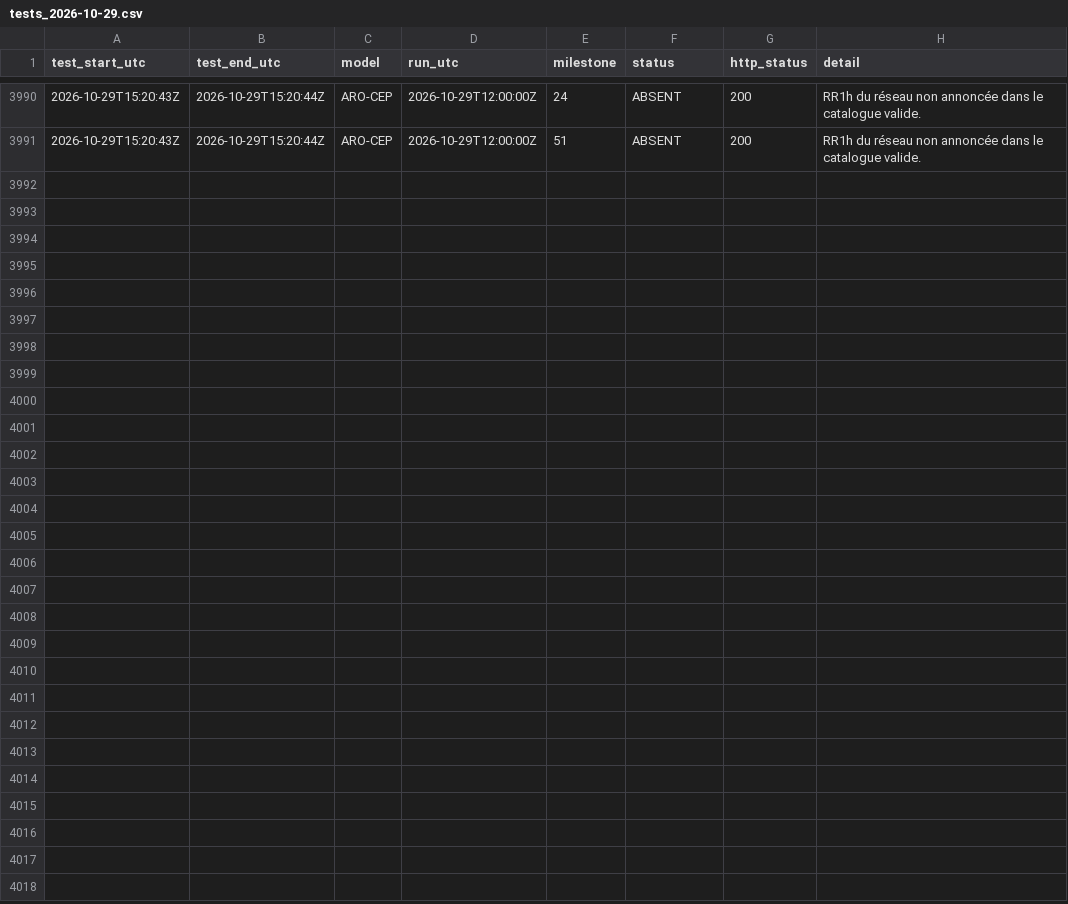
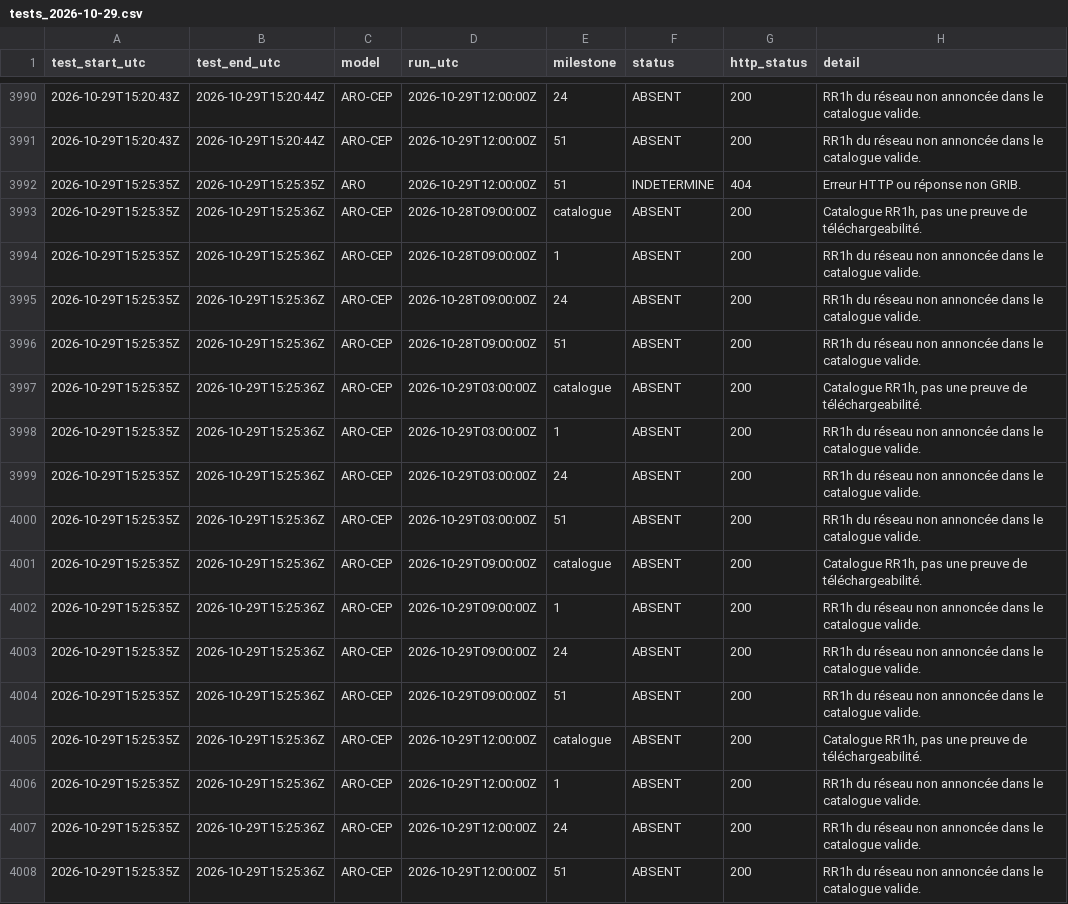
Before and after one commit to Shiliguri/disponibilite-modeles, a CSV file: data/tests_2026-10-29.csv, drawn as a sheet; only a part is shown, gaps mark what is left out.

```diff
--- a/data/tests_2026-10-29.csv
+++ b/data/tests_2026-10-29.csv
@@ -3991 +3991,18 @@ test_start_utc,test_end_utc,model,run_utc,milestone,status,http_status,detail
 2026-10-29T15:20:43Z,2026-10-29T15:20:44Z,ARO-CEP,2026-10-29T12:00:00Z,51,ABSENT,200,RR1h du réseau non annoncée dans le catalogue valide.
+2026-10-29T15:25:35Z,2026-10-29T15:25:35Z,ARO,2026-10-29T12:00:00Z,51,INDETERMINE,404,Erreur HTTP ou réponse non GRIB.
+2026-10-29T15:25:35Z,2026-10-29T15:25:36Z,ARO-CEP,2026-10-28T09:00:00Z,catalogue,ABSENT,200,"Catalogue RR1h, pas une preuve de téléchargeabilité."
+2026-10-29T15:25:35Z,2026-10-29T15:25:36Z,ARO-CEP,2026-10-28T09:00:00Z,1,ABSENT,200,RR1h du réseau non annoncée dans le catalogue valide.
+2026-10-29T15:25:35Z,2026-10-29T15:25:36Z,ARO-CEP,2026-10-28T09:00:00Z,24,ABSENT,200,RR1h du réseau non annoncée dans le catalogue valide.
+2026-10-29T15:25:35Z,2026-10-29T15:25:36Z,ARO-CEP,2026-10-28T09:00:00Z,51,ABSENT,200,RR1h du réseau non annoncée dans le catalogue valide.
+2026-10-29T15:25:35Z,2026-10-29T15:25:36Z,ARO-CEP,2026-10-29T03:00:00Z,catalogue,ABSENT,200,"Catalogue RR1h, pas une preuve de téléchargeabilité."
+2026-10-29T15:25:35Z,2026-10-29T15:25:36Z,ARO-CEP,2026-10-29T03:00:00Z,1,ABSENT,200,RR1h du réseau non annoncée dans le catalogue valide.
+2026-10-29T15:25:35Z,2026-10-29T15:25:36Z,ARO-CEP,2026-10-29T03:00:00Z,24,ABSENT,200,RR1h du réseau non annoncée dans le catalogue valide.
+2026-10-29T15:25:35Z,2026-10-29T15:25:36Z,ARO-CEP,2026-10-29T03:00:00Z,51,ABSENT,200,RR1h du réseau non annoncée dans le catalogue valide.
+2026-10-29T15:25:35Z,2026-10-29T15:25:36Z,ARO-CEP,2026-10-29T09:00:00Z,catalogue,ABSENT,200,"Catalogue RR1h, pas une preuve de téléchargeabilité."
+2026-10-29T15:25:35Z,2026-10-29T15:25:36Z,ARO-CEP,2026-10-29T09:00:00Z,1,ABSENT,200,RR1h du réseau non annoncée dans le catalogue valide.
+2026-10-29T15:25:35Z,2026-10-29T15:25:36Z,ARO-CEP,2026-10-29T09:00:00Z,24,ABSENT,200,RR1h du réseau non annoncée dans le catalogue valide.
+2026-10-29T15:25:35Z,2026-10-29T15:25:36Z,ARO-CEP,2026-10-29T09:00:00Z,51,ABSENT,200,RR1h du réseau non annoncée dans le catalogue valide.
+2026-10-29T15:25:35Z,2026-10-29T15:25:36Z,ARO-CEP,2026-10-29T12:00:00Z,catalogue,ABSENT,200,"Catalogue RR1h, pas une preuve de téléchargeabilité."
+2026-10-29T15:25:35Z,2026-10-29T15:25:36Z,ARO-CEP,2026-10-29T12:00:00Z,1,ABSENT,200,RR1h du réseau non annoncée dans le catalogue valide.
+2026-10-29T15:25:35Z,2026-10-29T15:25:36Z,ARO-CEP,2026-10-29T12:00:00Z,24,ABSENT,200,RR1h du réseau non annoncée dans le catalogue valide.
+2026-10-29T15:25:35Z,2026-10-29T15:25:36Z,ARO-CEP,2026-10-29T12:00:00Z,51,ABSENT,200,RR1h du réseau non annoncée dans le catalogue valide.
```
Also changed, not shown: data/disponibilites.csv, 2 other files.
